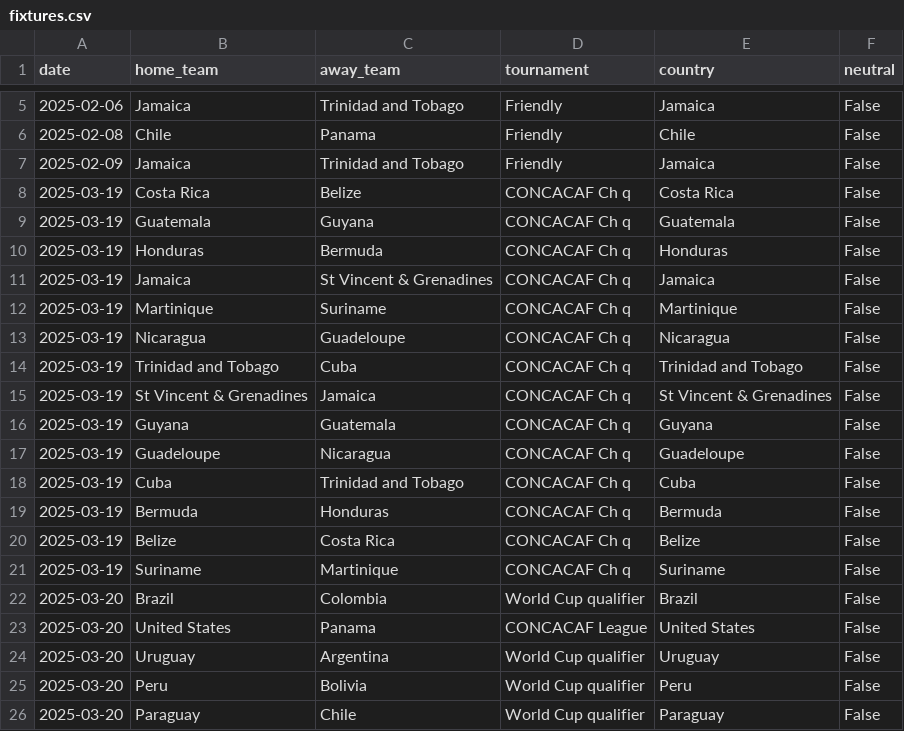
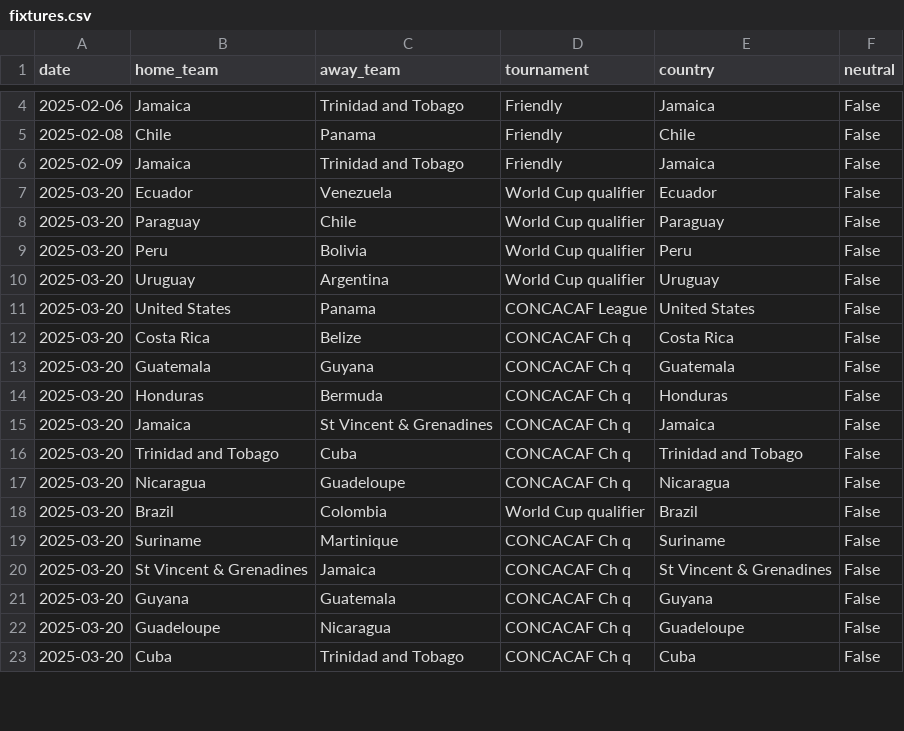
Before and after one commit to 16bravo/MatchOracle, a CSV file: data/source/fixtures.csv, drawn as a sheet; only a part is shown, gaps mark what is left out; the diff covers the shown part only.

Commit message:
Update data/source/

```diff
--- a/data/source/fixtures.csv
+++ b/data/source/fixtures.csv
@@ -7,20 +6,18 @@ date,home_team,away_team,tournament,country,neutral
 2025-02-09,Jamaica,Trinidad and Tobago,Friendly,Jamaica,False
-2025-03-19,Costa Rica,Belize,CONCACAF Ch q,Costa Rica,False
-2025-03-19,Guatemala,Guyana,CONCACAF Ch q,Guatemala,False
-2025-03-19,Honduras,Bermuda,CONCACAF Ch q,Honduras,False
-2025-03-19,Jamaica,St Vincent & Grenadines,CONCACAF Ch q,Jamaica,False
-2025-03-19,Martinique,Suriname,CONCACAF Ch q,Martinique,False
-2025-03-19,Nicaragua,Guadeloupe,CONCACAF Ch q,Nicaragua,False
-2025-03-19,Trinidad and Tobago,Cuba,CONCACAF Ch q,Trinidad and Tobago,False
-2025-03-19,St Vincent & Grenadines,Jamaica,CONCACAF Ch q,St Vincent & Grenadines,False
-2025-03-19,Guyana,Guatemala,CONCACAF Ch q,Guyana,False
-2025-03-19,Guadeloupe,Nicaragua,CONCACAF Ch q,Guadeloupe,False
-2025-03-19,Cuba,Trinidad and Tobago,CONCACAF Ch q,Cuba,False
-2025-03-19,Bermuda,Honduras,CONCACAF Ch q,Bermuda,False
-2025-03-19,Belize,Costa Rica,CONCACAF Ch q,Belize,False
-2025-03-19,Suriname,Martinique,CONCACAF Ch q,Suriname,False
+2025-03-20,Ecuador,Venezuela,World Cup qualifier,Ecuador,False
+2025-03-20,Paraguay,Chile,World Cup qualifier,Paraguay,False
+2025-03-20,Peru,Bolivia,World Cup qualifier,Peru,False
+2025-03-20,Uruguay,Argentina,World Cup qualifier,Uruguay,False
+2025-03-20,United States,Panama,CONCACAF League,United States,False
+2025-03-20,Costa Rica,Belize,CONCACAF Ch q,Costa Rica,False
+2025-03-20,Guatemala,Guyana,CONCACAF Ch q,Guatemala,False
+2025-03-20,Honduras,Bermuda,CONCACAF Ch q,Honduras,False
+2025-03-20,Jamaica,St Vincent & Grenadines,CONCACAF Ch q,Jamaica,False
+2025-03-20,Trinidad and Tobago,Cuba,CONCACAF Ch q,Trinidad and Tobago,False
+2025-03-20,Nicaragua,Guadeloupe,CONCACAF Ch q,Nicaragua,False
 2025-03-20,Brazil,Colombia,World Cup qualifier,Brazil,False
-2025-03-20,United States,Panama,CONCACAF League,United States,False
-2025-03-20,Uruguay,Argentina,World Cup qualifier,Uruguay,False
-2025-03-20,Peru,Bolivia,World Cup qualifier,Peru,False
-2025-03-20,Paraguay,Chile,World Cup qualifier,Paraguay,False
+2025-03-20,Suriname,Martinique,CONCACAF Ch q,Suriname,False
+2025-03-20,St Vincent & Grenadines,Jamaica,CONCACAF Ch q,St Vincent & Grenadines,False
+2025-03-20,Guyana,Guatemala,CONCACAF Ch q,Guyana,False
+2025-03-20,Guadeloupe,Nicaragua,CONCACAF Ch q,Guadeloupe,False
+2025-03-20,Cuba,Trinidad and Tobago,CONCACAF Ch q,Cuba,False
```
Also changed, not shown: 3 added rows, 1 removed row, 22 moved rows and 10 edited cells elsewhere in this file, 1 other file.
